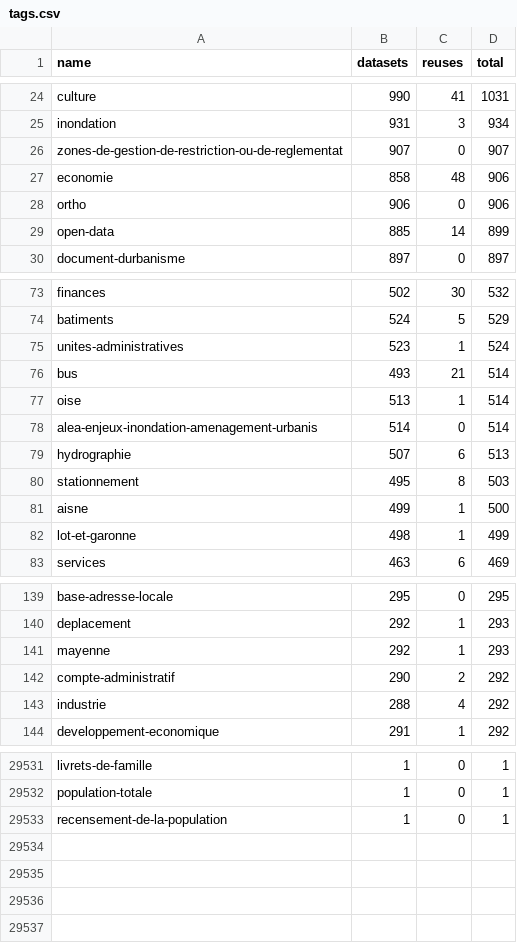
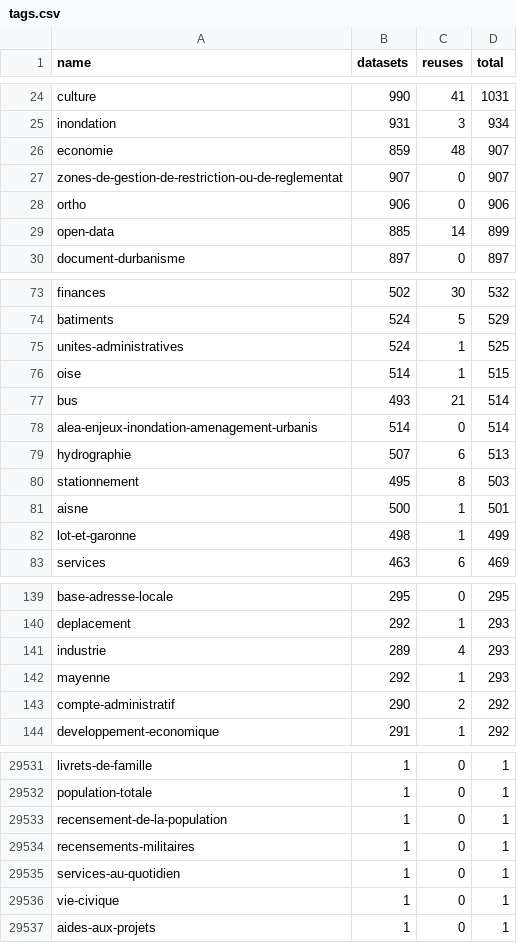
Before and after one commit to taniki/flat.dgfr, a CSV file: tags.csv, drawn as a sheet; only a part is shown, gaps mark what is left out; the diff covers the shown part only.

Commit message:
Flat: latest data (2021-10-25T00:26:45.267Z) {   "date": "2021-10-25T00:26:45.267Z",   "files": [     {       "name": "datasets.csv",       "deltaBytes": 884,       "source": "https://www.data.gouv.fr/fr/datasets/r/f868cca6-8da1-4369-a78d-47463f19a9a3"     },     {       "name": "organizations.csv",       "deltaBytes": -12,       "source": "https://www.data.gouv.fr/fr/datasets/r/b7bbfedc-2448-4135-a6c7-104548d396e7"     },     {       "name": "reuses.csv",       "deltaBytes": 2,       "source": "https://www.data.gouv.fr/fr/datasets/r/970aafa0-3778-4d8b-b9d1-de937525e379"     },     {       "name": "tags.csv",       "deltaBytes": 112,       "source": "https://www.data.gouv.fr/fr/datasets/r/1ac234c7-1da4-49cf-a122-646b21d64b43"     }   ] }

```diff
--- a/tags.csv
+++ b/tags.csv
@@ -25,4 +25,4 @@
 "inondation";931;3;934
+"economie";859;48;907
 "zones-de-gestion-de-restriction-ou-de-reglementat";907;0;907
-"economie";858;48;906
 "ortho";906;0;906
@@ -74,5 +74,5 @@
 "batiments";524;5;529
-"unites-administratives";523;1;524
+"unites-administratives";524;1;525
+"oise";514;1;515
 "bus";493;21;514
-"oise";513;1;514
 "alea-enjeux-inondation-amenagement-urbanis";514;0;514
@@ -80,3 +80,3 @@
 "stationnement";495;8;503
-"aisne";499;1;500
+"aisne";500;1;501
 "lot-et-garonne";498;1;499
@@ -140,5 +140,5 @@
 "deplacement";292;1;293
+"industrie";289;4;293
 "mayenne";292;1;293
 "compte-administratif";290;2;292
-"industrie";288;4;292
 "developpement-economique";291;1;292
@@ -29533 +29533,5 @@
 "recensement-de-la-population";1;0;1
+"recensements-militaires";1;0;1
+"services-au-quotidien";1;0;1
+"vie-civique";1;0;1
+"aides-aux-projets";1;0;1
```
Also changed, not shown: 5 added rows, 5 removed rows and 18 edited cells elsewhere in this file, 2 other files.
